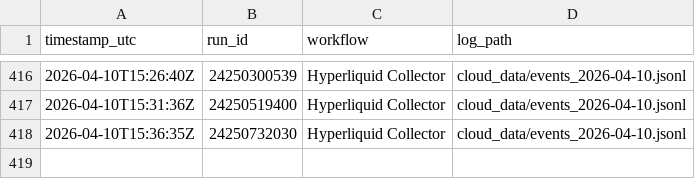
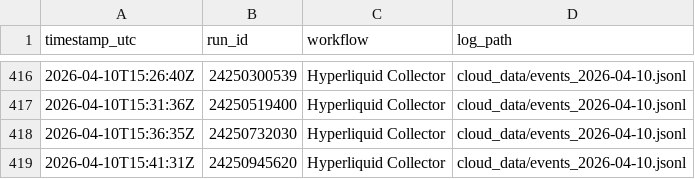
Before and after one commit to crdkprvl-design/hl-collector, a CSV file: cloud_data/run_log.csv, drawn as a sheet; only a part is shown, gaps mark what is left out; the diff names each change by its address in the sheet, - before the commit and + after, or states it on an @@ line.

```diff
--- a/cloud_data/run_log.csv
+++ b/cloud_data/run_log.csv
+row 419: 2026-04-10T15:41:31Z | 24250945620 | Hyperliquid Collector | cloud_data/events_2026-04-10.jsonl
```
